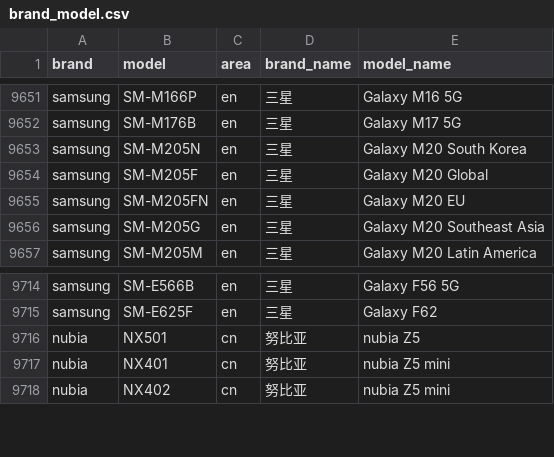
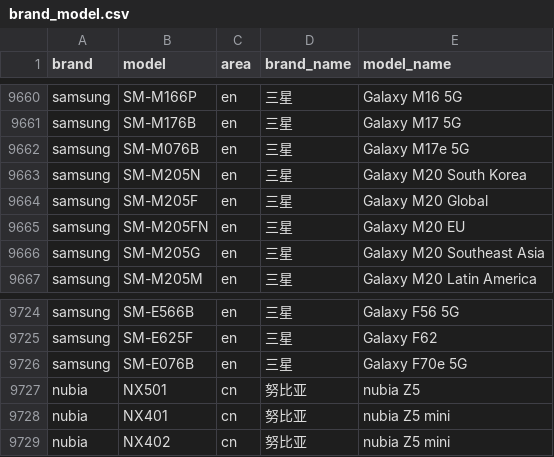
Before and after one commit to ShowMeThe/MobileModels, a CSV file: brand_model.csv, drawn as a sheet; only a part is shown, gaps mark what is left out; the diff covers the shown part only; the diff names each change by its address in the sheet, - before the commit and + after, or states it on an @@ line.

```diff
--- a/brand_model.csv
+++ b/brand_model.csv
+row 9662: samsung | SM-M076B | en | 三星 | Galaxy M17e 5G
+row 9726: samsung | SM-E076B | en | 三星 | Galaxy F70e 5G
```
Also changed, not shown: 11 added rows elsewhere in this file, 1 other file.
